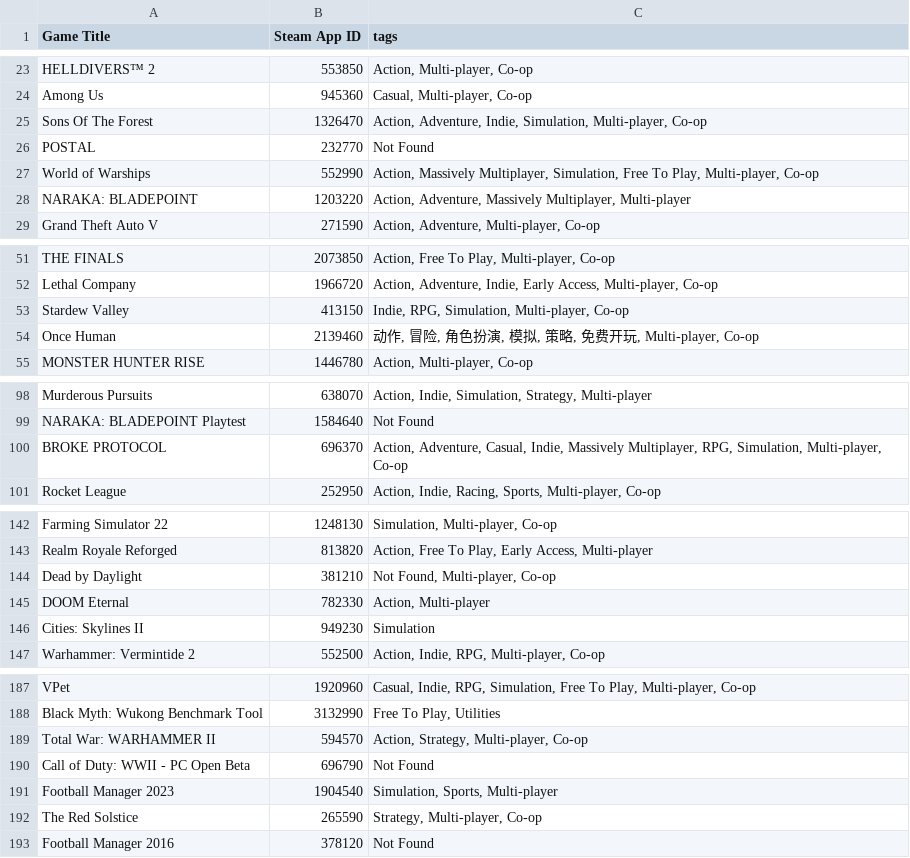
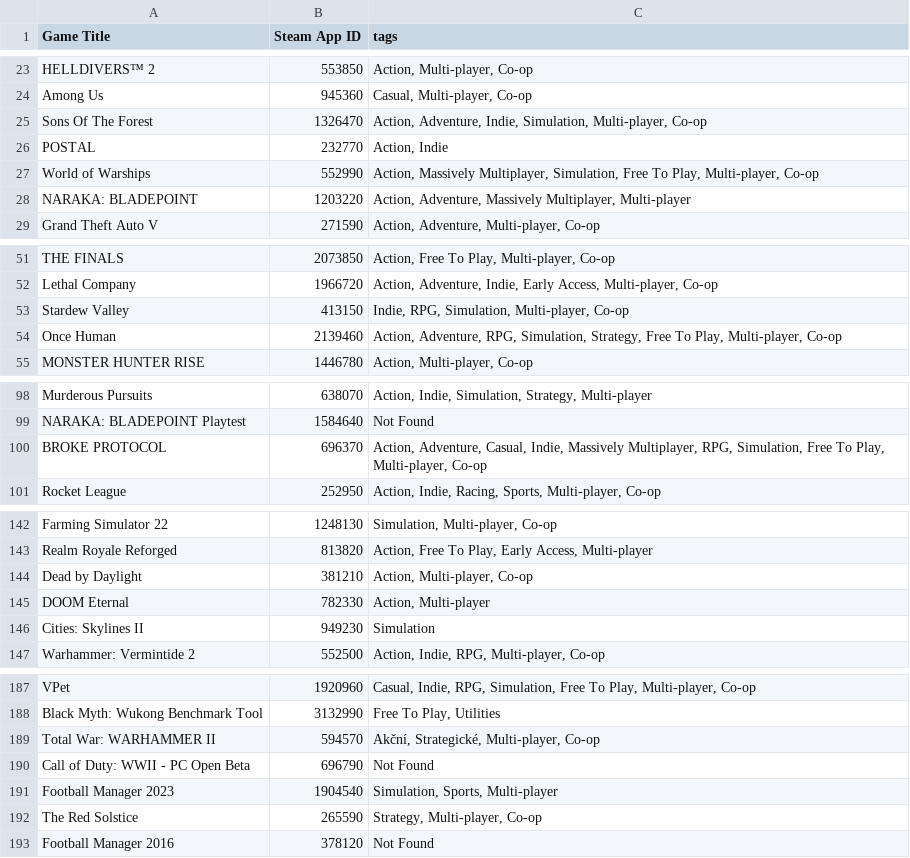
Before and after one commit to Pyros009/data-wrangling-project, a CSV file: steam_appid_tags_mp.csv, drawn as a sheet; only a part is shown, gaps mark what is left out; the diff covers the shown part only.

```diff
--- a/steam_appid_tags_mp.csv
+++ b/steam_appid_tags_mp.csv
@@ -25,3 +25,3 @@ Among Us,945360,"Casual, Multi-player, Co-op"
 Sons Of The Forest,1326470,"Action, Adventure, Indie, Simulation, Multi-player, Co-op"
-POSTAL,232770,Not Found
+POSTAL,232770,"Action, Indie"
 World of Warships,552990,"Action, Massively Multiplayer, Simulation, Free To Play, Multi-player, Co-op"
@@ -53,3 +53,3 @@ Lethal Company,1966720,"Action, Adventure, Indie, Early Access, Multi-player, Co
 Stardew Valley,413150,"Indie, RPG, Simulation, Multi-player, Co-op"
-Once Human,2139460,"动作, 冒险, 角色扮演, 模拟, 策略, 免费开玩, Multi-player, Co-op"
+Once Human,2139460,"Action, Adventure, RPG, Simulation, Strategy, Free To Play, Multi-player, Co-op"
 MONSTER HUNTER RISE,1446780,"Action, Multi-player, Co-op"
@@ -99,3 +99,3 @@ Murderous Pursuits,638070,"Action, Indie, Simulation, Strategy, Multi-player"
 NARAKA: BLADEPOINT Playtest,1584640,Not Found
-BROKE PROTOCOL,696370,"Action, Adventure, Casual, Indie, Massively Multiplayer, RPG, Simulation, Multi-player, Co-op"
+BROKE PROTOCOL,696370,"Action, Adventure, Casual, Indie, Massively Multiplayer, RPG, Simulation, Free To Play, Multi-player, Co-op"
 Rocket League,252950,"Action, Indie, Racing, Sports, Multi-player, Co-op"
@@ -143,3 +143,3 @@ Farming Simulator 22,1248130,"Simulation, Multi-player, Co-op"
 Realm Royale Reforged,813820,"Action, Free To Play, Early Access, Multi-player"
-Dead by Daylight,381210,"Not Found, Multi-player, Co-op"
+Dead by Daylight,381210,"Action, Multi-player, Co-op"
 DOOM Eternal,782330,"Action, Multi-player"
@@ -188,3 +188,3 @@ VPet,1920960,"Casual, Indie, RPG, Simulation, Free To Play, Multi-player, Co-op"
 Black Myth: Wukong Benchmark Tool,3132990,"Free To Play, Utilities"
-Total War: WARHAMMER II,594570,"Action, Strategy, Multi-player, Co-op"
+Total War: WARHAMMER II,594570,"Akční, Strategické, Multi-player, Co-op"
 Call of Duty: WWII - PC Open Beta,696790,Not Found
```
Also changed, not shown: 14 edited cells elsewhere in this file, steam_appid_tags.csv, 11 other files.
